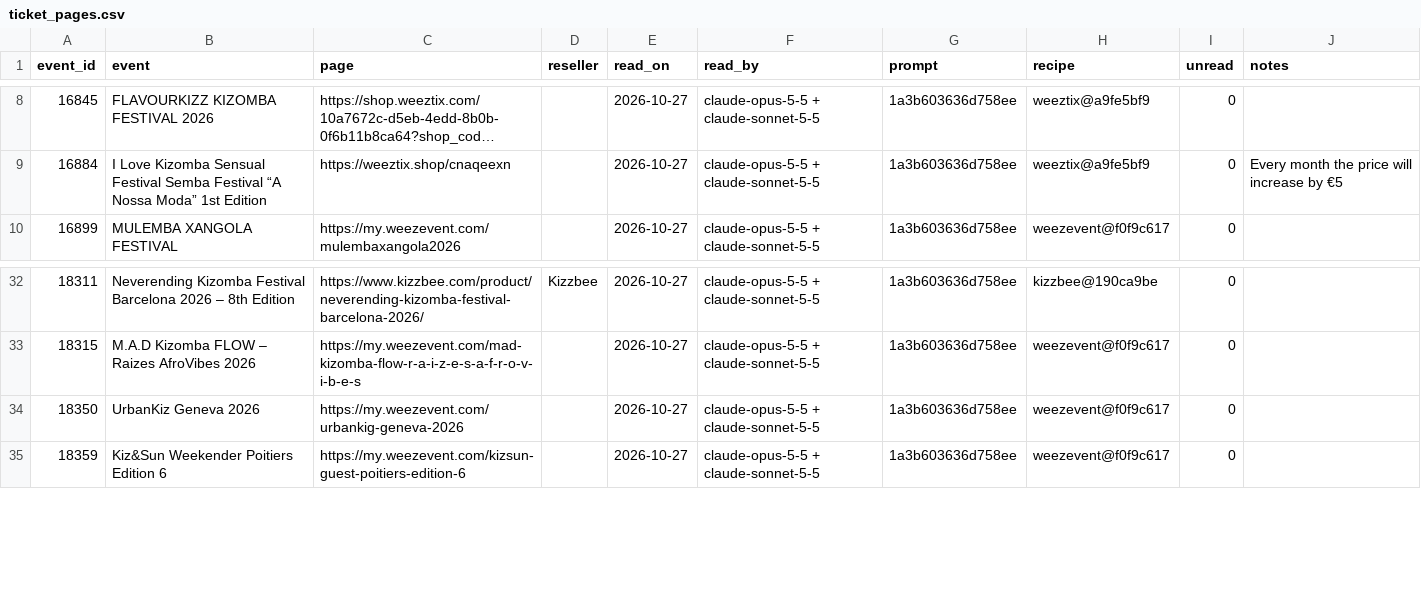
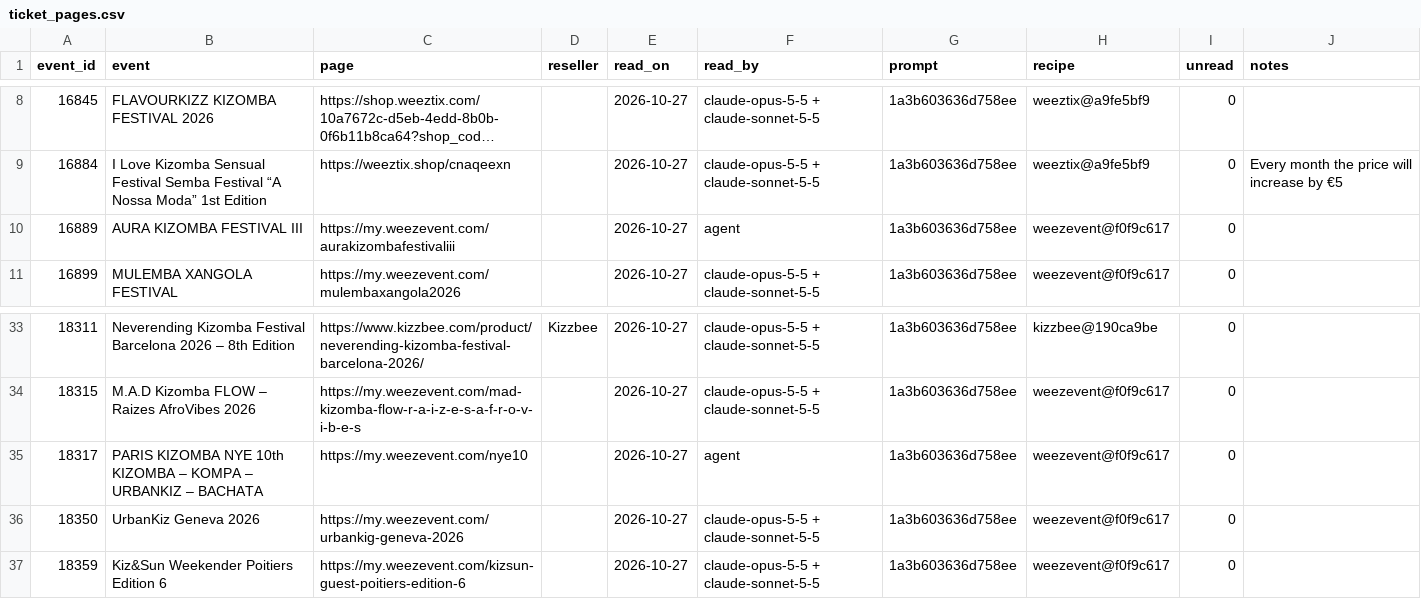
Before and after one commit to clombion/kiz-radar, a CSV file: pipeline/ticket_pages.csv, drawn as a sheet; only a part is shown, gaps mark what is left out; long unchanged cells end in ….

```diff
--- a/pipeline/ticket_pages.csv
+++ b/pipeline/ticket_pages.csv
@@ -9,2 +9,3 @@ event_id,event,page,reseller,read_on,read_by,prompt,recipe,unread,notes
 16884,I Love Kizomba Sensual Festival Semba Festival “A Nossa Moda” 1st Edition,https://weeztix.shop/cnaqeexn,,2026-10-27,claude-opus-5-5 + claude-sonnet-5-5,1a3b603636d758ee,weeztix@a9fe5bf9,0,Every month the price will increase by €5
+16889,AURA KIZOMBA FESTIVAL III,https://my.weezevent.com/aurakizombafestivaliii,,2026-10-27,agent,1a3b603636d758ee,weezevent@f0f9c617,0,
 16899,MULEMBA XANGOLA FESTIVAL,https://my.weezevent.com/mulembaxangola2026,,2026-10-27,claude-opus-5-5 + claude-sonnet-5-5,1a3b603636d758ee,weezevent@f0f9c617,0,
@@ -33,2 +34,3 @@ event_id,event,page,reseller,read_on,read_by,prompt,recipe,unread,notes
 18315,M.A.D Kizomba FLOW – Raizes AfroVibes 2026,https://my.weezevent.com/mad-kizomba-flow-r-a-i-z-e-s-a-f-r-o-v-i-b-e-s,,2026-10-27,claude-opus-5-5 + claude-sonnet-5-5,1a3b603636d758ee,weezevent@f0f9c617,0,
+18317,PARIS KIZOMBA NYE 10th KIZOMBA – KOMPA – URBANKIZ – BACHATA,https://my.weezevent.com/nye10,,2026-10-27,agent,1a3b603636d758ee,weezevent@f0f9c617,0,
 18350,UrbanKiz Geneva 2026,https://my.weezevent.com/urbankig-geneva-2026,,2026-10-27,claude-opus-5-5 + claude-sonnet-5-5,1a3b603636d758ee,weezevent@f0f9c617,0,
```
Also changed, not shown: pipeline/pass_prices.csv, pipeline/tickets/status.csv, 6 other files.
